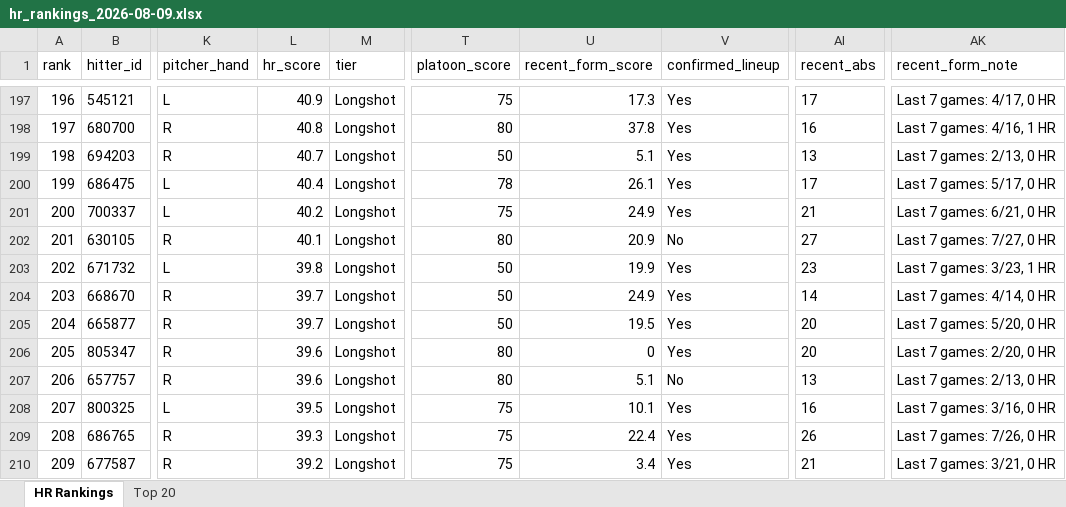
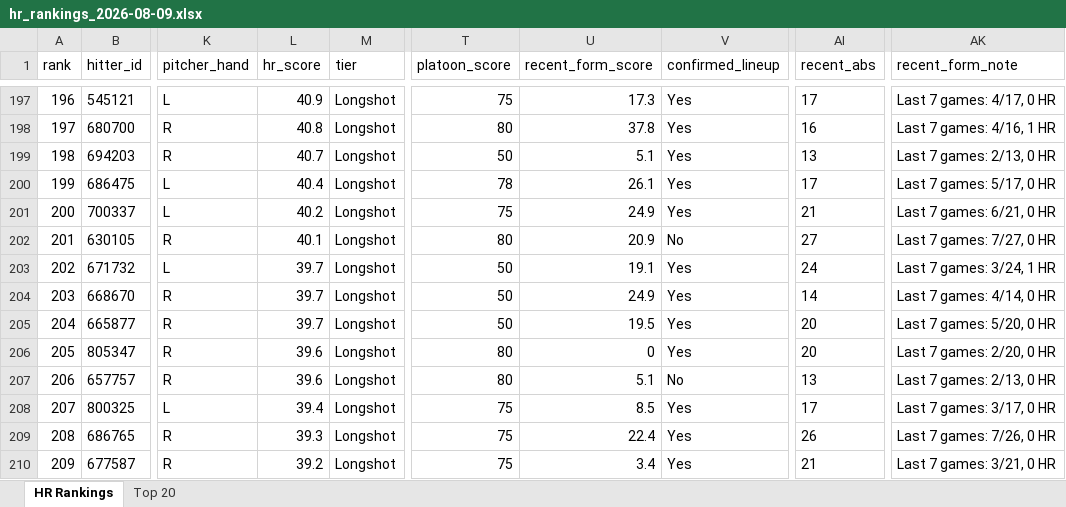
Before and after one commit to etbell28/hitter-tool, an Excel workbook: outputs/daily/hr_rankings_2026-08-09.xlsx, sheet HR Rankings, drawn as a sheet; only a part is shown, gaps mark what is left out; values as stored, in another font and other column widths than the file's, no borders; the diff covers the shown part only; the diff names each change by its address in the sheet, - before the commit and + after, or states it on an @@ line.

```diff
--- a/outputs/daily/hr_rankings_2026-08-09.xlsx (sheet HR Rankings)
+++ b/outputs/daily/hr_rankings_2026-08-09.xlsx (sheet HR Rankings)
@@ column A (rank) renumbered between rows 46 and 211 @@
-L203 (hr_score): 39.8
+L203 (hr_score): 39.7
-U203 (recent_form_score): 19.9
+U203 (recent_form_score): 19.1
-AI203 (recent_abs): 23
+AI203 (recent_abs): 24
-AK203 (recent_form_note): Last 7 games: 3/23, 1 HR
+AK203 (recent_form_note): Last 7 games: 3/24, 1 HR
-L208 (hr_score): 39.5
+L208 (hr_score): 39.4
-U208 (recent_form_score): 10.1
+U208 (recent_form_score): 8.5
-AI208 (recent_abs): 16
+AI208 (recent_abs): 17
-AK208 (recent_form_note): Last 7 games: 3/16, 0 HR
+AK208 (recent_form_note): Last 7 games: 3/17, 0 HR
```
Also changed, not shown: 9 added rows, 9 removed rows and 38 edited cells elsewhere in this sheet, sheet Top 20, outputs/daily/hr_rankings_2026-08-09_full.xlsx, outputs/hr_rankings.xlsx, 9 other files.
